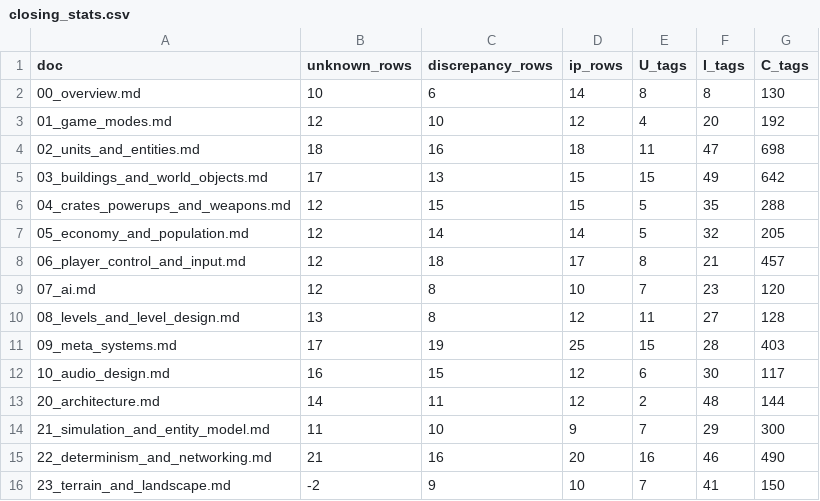
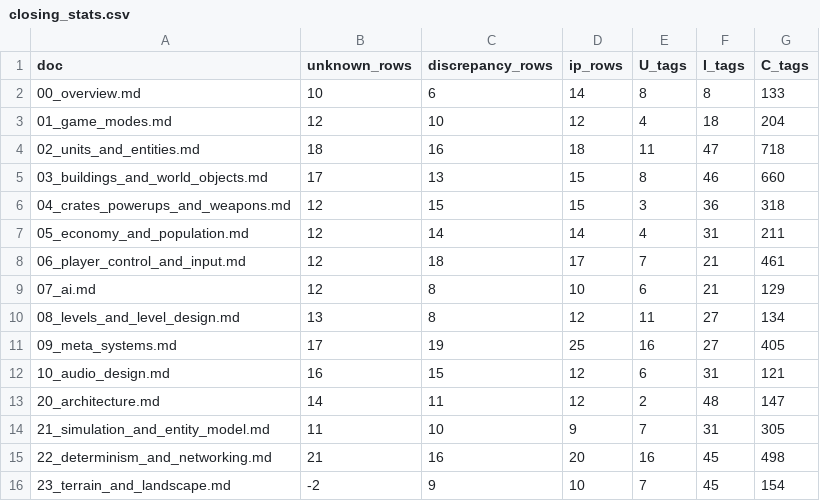
Before and after one commit to Zwaliebaba/Species.AI, a CSV file: design/_work/closing/closing_stats.csv, drawn as a sheet; only a part is shown; the diff covers the shown part only.

```diff
--- a/design/_work/closing/closing_stats.csv
+++ b/design/_work/closing/closing_stats.csv
@@ -1,16 +1,16 @@
 doc,unknown_rows,discrepancy_rows,ip_rows,U_tags,I_tags,C_tags
-00_overview.md,10,6,14,8,8,130
-01_game_modes.md,12,10,12,4,20,192
-02_units_and_entities.md,18,16,18,11,47,698
-03_buildings_and_world_objects.md,17,13,15,15,49,642
-04_crates_powerups_and_weapons.md,12,15,15,5,35,288
-05_economy_and_population.md,12,14,14,5,32,205
-06_player_control_and_input.md,12,18,17,8,21,457
-07_ai.md,12,8,10,7,23,120
-08_levels_and_level_design.md,13,8,12,11,27,128
-09_meta_systems.md,17,19,25,15,28,403
-10_audio_design.md,16,15,12,6,30,117
-20_architecture.md,14,11,12,2,48,144
-21_simulation_and_entity_model.md,11,10,9,7,29,300
-22_determinism_and_networking.md,21,16,20,16,46,490
-23_terrain_and_landscape.md,-2,9,10,7,41,150
+00_overview.md,10,6,14,8,8,133
+01_game_modes.md,12,10,12,4,18,204
+02_units_and_entities.md,18,16,18,11,47,718
+03_buildings_and_world_objects.md,17,13,15,8,46,660
+04_crates_powerups_and_weapons.md,12,15,15,3,36,318
+05_economy_and_population.md,12,14,14,4,31,211
+06_player_control_and_input.md,12,18,17,7,21,461
+07_ai.md,12,8,10,6,21,129
+08_levels_and_level_design.md,13,8,12,11,27,134
+09_meta_systems.md,17,19,25,16,27,405
+10_audio_design.md,16,15,12,6,31,121
+20_architecture.md,14,11,12,2,48,147
+21_simulation_and_entity_model.md,11,10,9,7,31,305
+22_determinism_and_networking.md,21,16,20,16,45,498
+23_terrain_and_landscape.md,-2,9,10,7,45,154
```
Also changed, not shown: 13 edited cells elsewhere in this file, design/_work/drafts/S_41_inline_u.csv, 17 other files.
